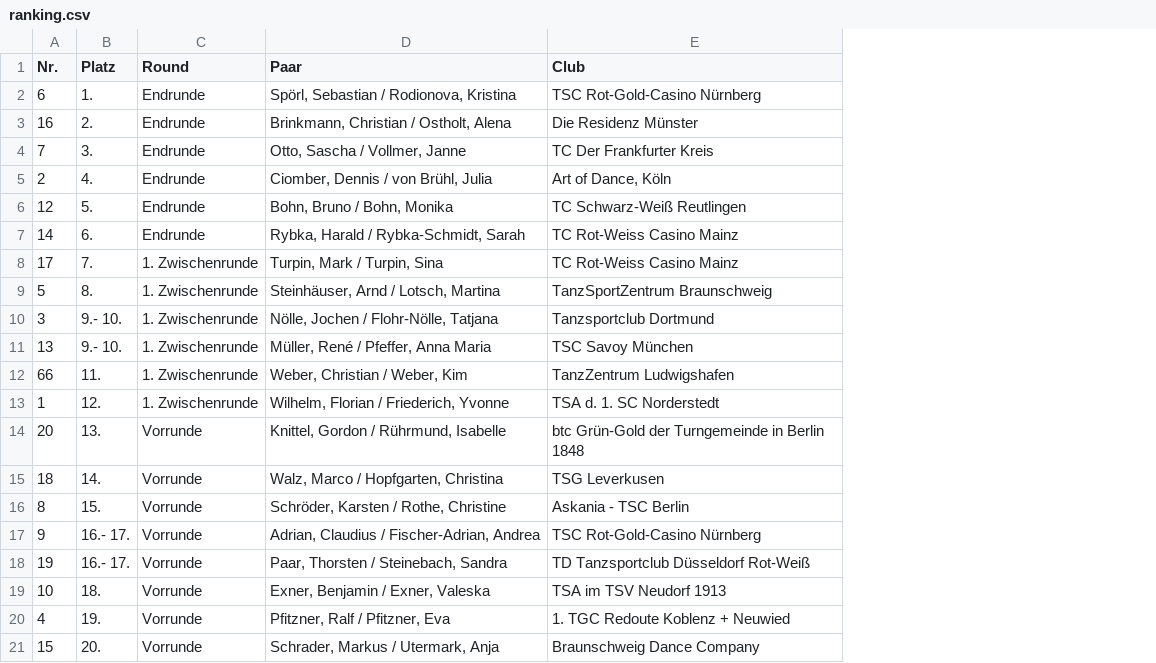
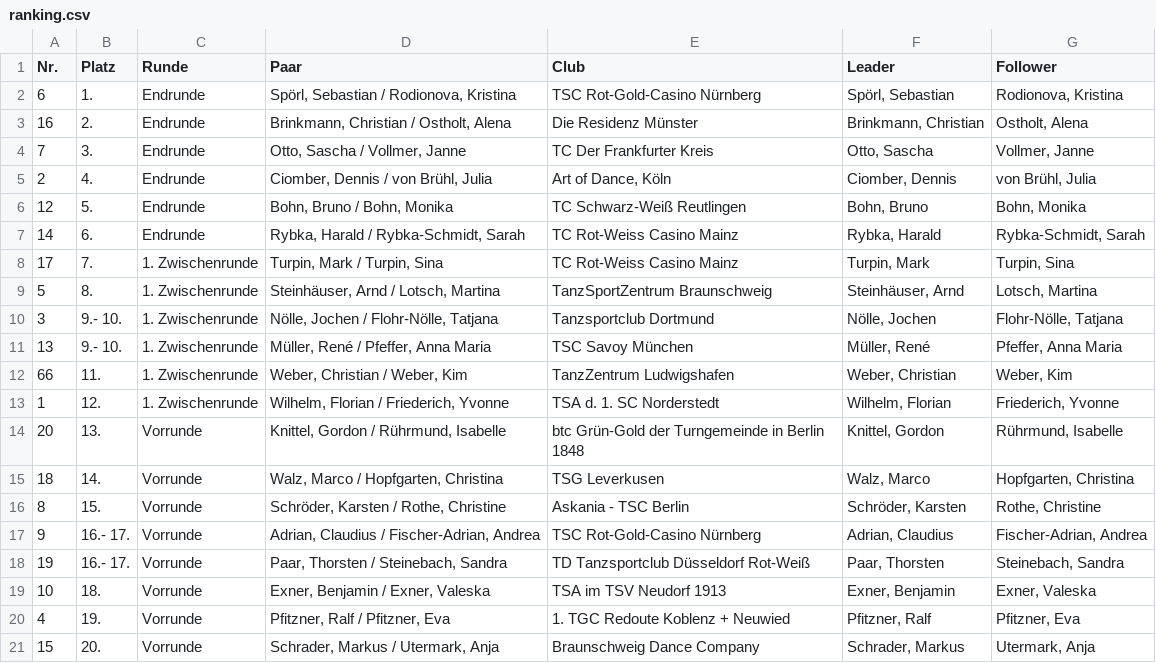
Before and after one commit to FabriceBeaumont/Adjudicator-Ranking-Crawler, a CSV file: results/comp_tables/9/ranking.csv, drawn as a sheet; the diff names each change by its address in the sheet, - before the commit and + after, or states it on an @@ line.

```diff
--- a/results/comp_tables/9/ranking.csv
+++ b/results/comp_tables/9/ranking.csv
+column F (Leader), rows 2-21: Spörl, Sebastian | Brinkmann, Christian | Otto, Sascha | Ciomber, Dennis | Bohn, Bruno | Rybka, Harald | Turpin, Mark | Steinhäuser, Arnd | Nölle, Jochen | Müller, René | Weber, Christian | Wilhelm, Florian | Knittel, Gordon | Walz, Marco | Schröder, Karsten | Adrian, Claudius | Paar, Thorsten | Exner, Benjamin | Pfitzner, Ralf | Schrader, Markus
+column G (Follower), rows 2-21: Rodionova, Kristina | Ostholt, Alena | Vollmer, Janne | von Brühl, Julia | Bohn, Monika | Rybka-Schmidt, Sarah | Turpin, Sina | Lotsch, Martina | Flohr-Nölle, Tatjana | Pfeffer, Anna Maria | Weber, Kim | Friederich, Yvonne | Rührmund, Isabelle | Hopfgarten, Christina | Rothe, Christine | Fischer-Adrian, Andrea | Steinebach, Sandra | Exner, Valeska | Pfitzner, Eva | Utermark, Anja
-C1: Round
+C1: Runde
```
Also changed, not shown: results/comp_tables/11/ranking.csv, 15 other files.
